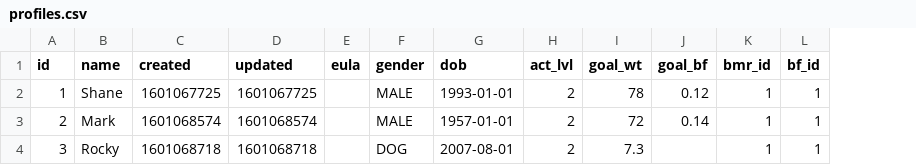
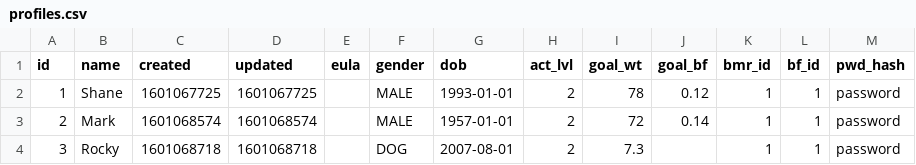
Before and after one commit to nutratech/nt-sqlite, a CSV file: sql/data/profiles.csv, drawn as a sheet; the diff names each change by its address in the sheet, - before the commit and + after, or states it on an @@ line.

```diff
--- a/sql/data/profiles.csv
+++ b/sql/data/profiles.csv
+column M (pwd_hash), rows 2-4: all password
```
Also changed, not shown: sql/data/biometric_log.csv, sql/data/food_log.csv, 6 other files.
